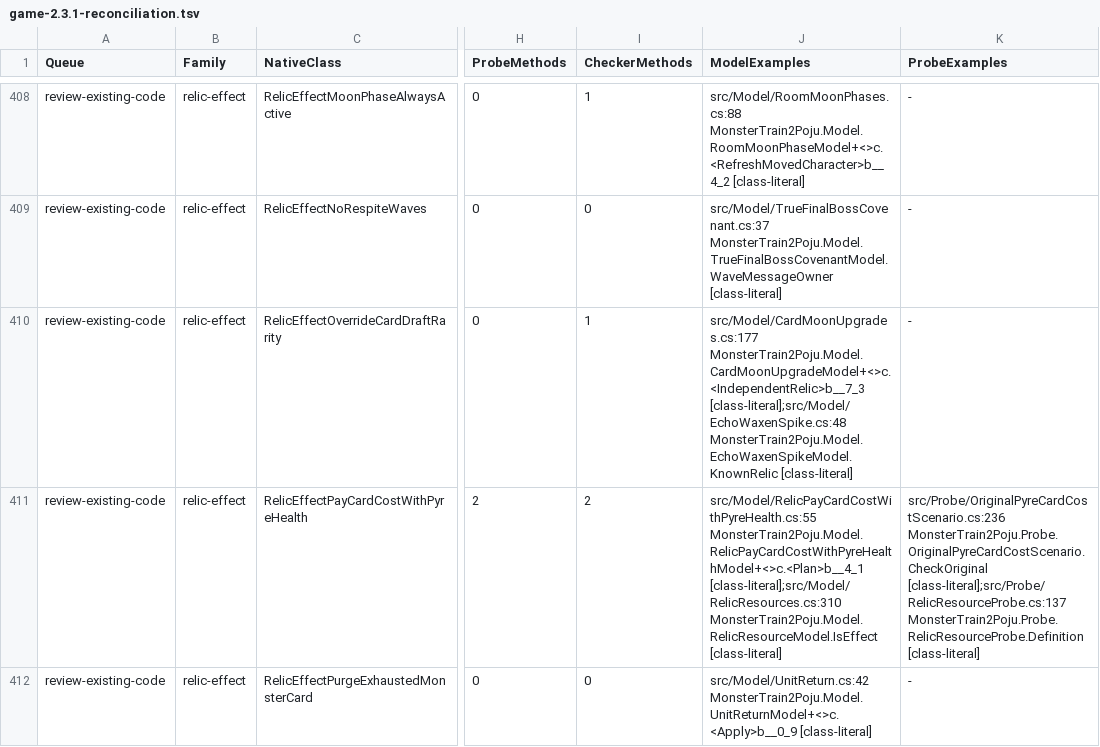
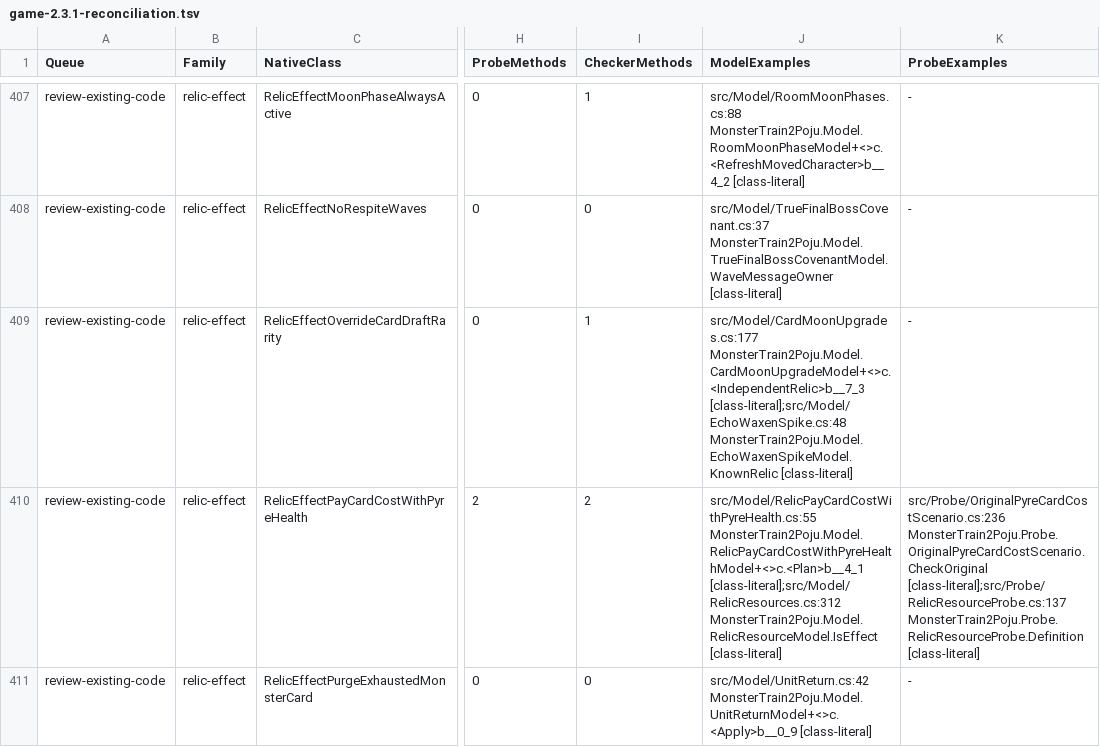
Before and after one commit to netcan/monster-train2-solver, a TSV file: docs/inventory/game-2.3.1-reconciliation.tsv, drawn as a sheet; only a part is shown, gaps mark what is left out; addresses are those after the commit; the diff covers the shown part only; the diff names each change by its address in the sheet, - before the commit and + after, or states it on an @@ line.

Commit message:
Model pile-count birth upgrades through the shared direct upgrade pipeline

```diff
--- a/docs/inventory/game-2.3.1-reconciliation.tsv
+++ b/docs/inventory/game-2.3.1-reconciliation.tsv
-J410 (ModelExamples): src/Model/RelicPayCardCostWithPyreHealth.cs:55 MonsterTrain2Poju.Model.RelicPayCardCostWithPyreHealthModel+<>c.<Plan>b__4_1 [class-literal];src/Model/RelicResources.cs:310 MonsterTrain2Poju.Model.RelicResourceModel.IsEffect [class-literal]
+J410 (ModelExamples): src/Model/RelicPayCardCostWithPyreHealth.cs:55 MonsterTrain2Poju.Model.RelicPayCardCostWithPyreHealthModel+<>c.<Plan>b__4_1 [class-literal];src/Model/RelicResources.cs:312 MonsterTrain2Poju.Model.RelicResourceModel.IsEffect [class-literal]
```
Also changed, not shown: 1 added row, 1 removed row and 35 edited cells elsewhere in this file, 20 other files.
